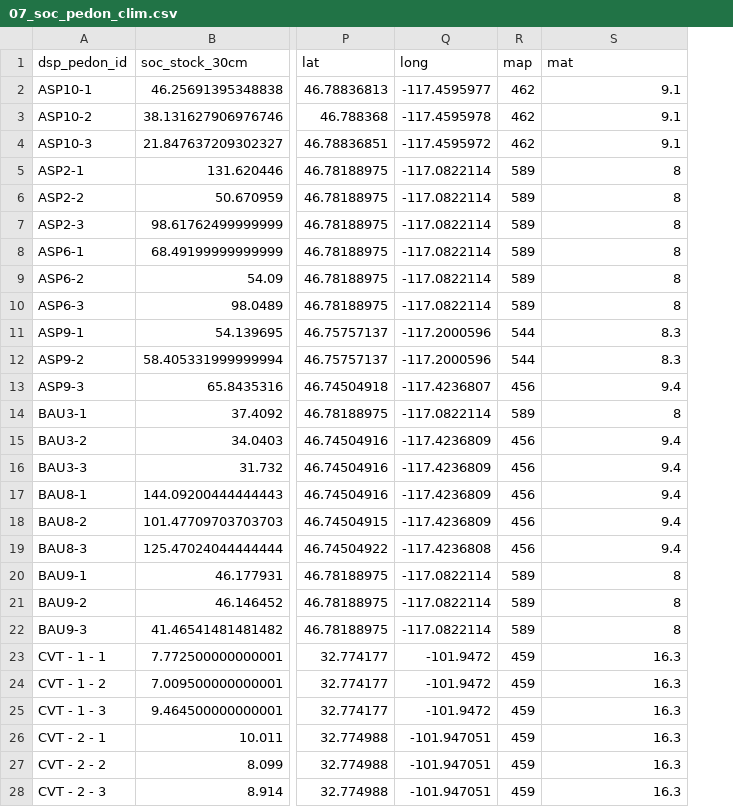
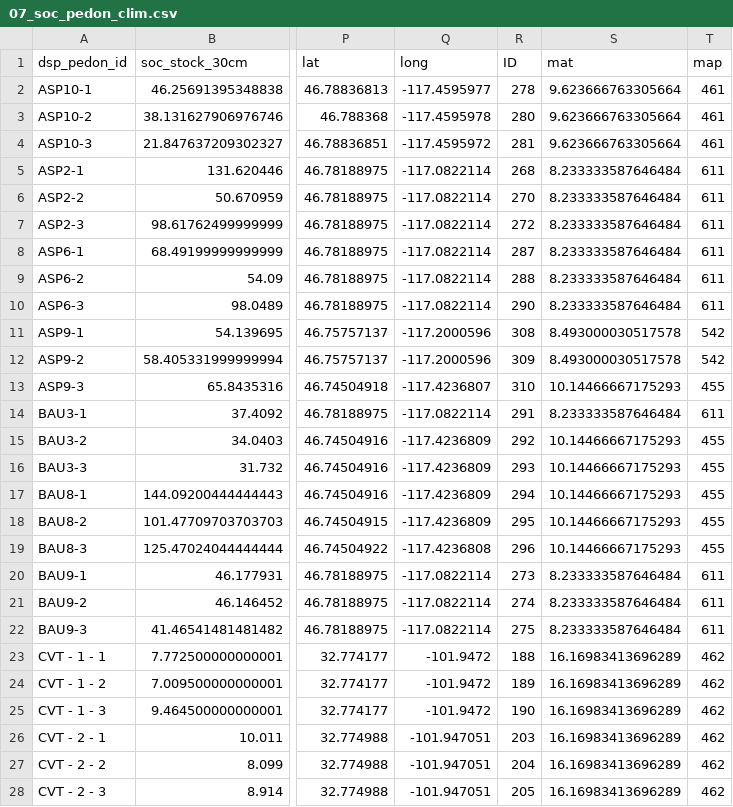
Before and after one commit to biogeokaty/dsp4sh_prelim, a CSV file: data_processed/07_soc_pedon_clim.csv, drawn as a sheet; only a part is shown, gaps mark what is left out; removed rows and columns are numbered as before the commit, all else as after; the diff covers the shown part only; the diff names each change by its address in the sheet, - before the commit and + after, or states it on an @@ line.

Commit message:
revamping data compilation

```diff
--- a/data_processed/07_soc_pedon_clim.csv
+++ b/data_processed/07_soc_pedon_clim.csv
-column R (map), rows 2-28: 462 | 462 | 462 | 589 | 589 | 589 | 589 | 589 | 589 | 544 | 544 | 456 | 589 | 456 | 456 | 456 | 456 | 456 | 589 | 589 | 589 | 459 | 459 | 459 | 459 | 459 | 459
+column R (ID), rows 2-28: 278 | 280 | 281 | 268 | 270 | 272 | 287 | 288 | 290 | 308 | 309 | 310 | 291 | 292 | 293 | 294 | 295 | 296 | 273 | 274 | 275 | 188 | 189 | 190 | 203 | 204 | 205
+column T (map), rows 2-28: 461 | 461 | 461 | 611 | 611 | 611 | 611 | 611 | 611 | 542 | 542 | 455 | 611 | 455 | 455 | 455 | 455 | 455 | 611 | 611 | 611 | 462 | 462 | 462 | 462 | 462 | 462
-S2:S4 (mat): 9.1
+S2:S4 (mat): 9.623666763305664
-S5:S10 (mat): 8
+S5:S10 (mat): 8.233333587646484
-S11:S12 (mat): 8.3
+S11:S12 (mat): 8.493000030517578
-S13 (mat): 9.4
+S13 (mat): 10.14466667175293
-S14 (mat): 8
+S14 (mat): 8.233333587646484
-S15:S19 (mat): 9.4
+S15:S19 (mat): 10.14466667175293
-S20:S22 (mat): 8
+S20:S22 (mat): 8.233333587646484
-S23:S28 (mat): 16.3
+S23:S28 (mat): 16.16983413696289
```
Also changed, not shown: 141 edited cells elsewhere in this file, 20 other files.
